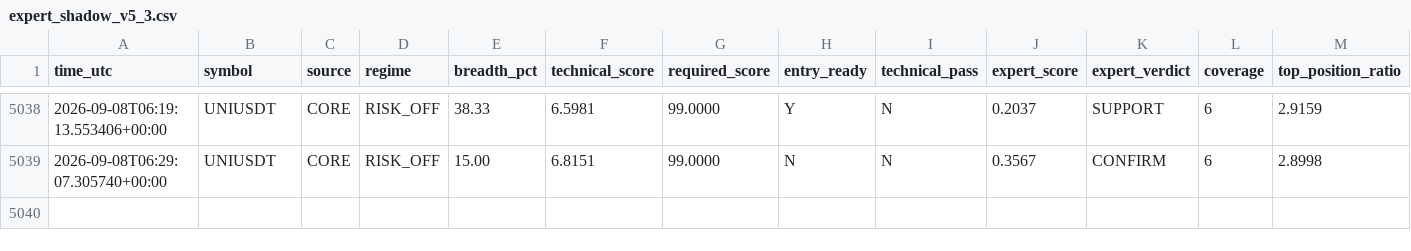
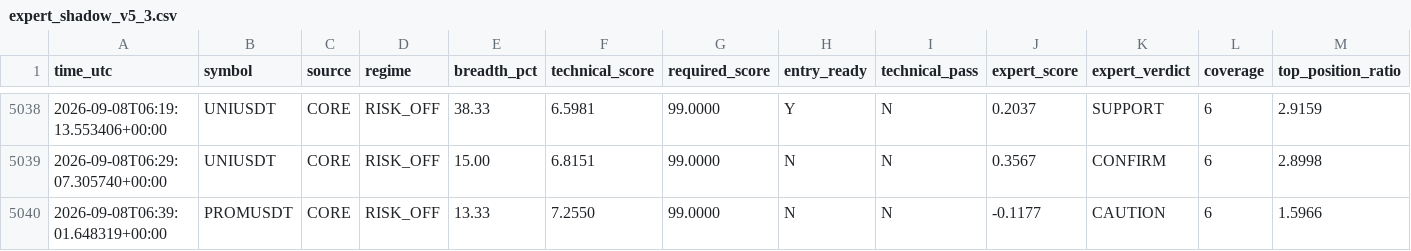
Before and after one commit to mrmatinbolandnazar-web/crypto-paper-bot, a CSV file: vps_reports/expert_shadow_v5_3.csv, drawn as a sheet; only a part is shown, gaps mark what is left out; rows hold the shown columns only; the diff names each change by its address in the sheet, - before the commit and + after, or states it on an @@ line.

```diff
--- a/vps_reports/expert_shadow_v5_3.csv
+++ b/vps_reports/expert_shadow_v5_3.csv
+row 5040: 2026-09-08T06:39:01.648319+00:00 | PROMUSDT | CORE | RISK_OFF | 13.33 | 7.2550 | 99.0000 | N | N | -0.1177 | CAUTION | 6 | 1.5966
```
Also changed, not shown: 9 other files.
